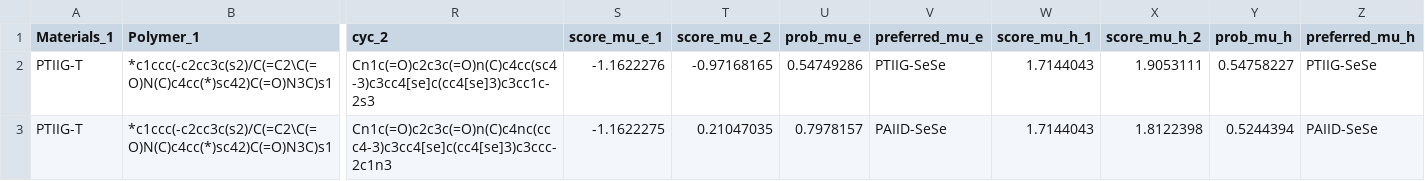
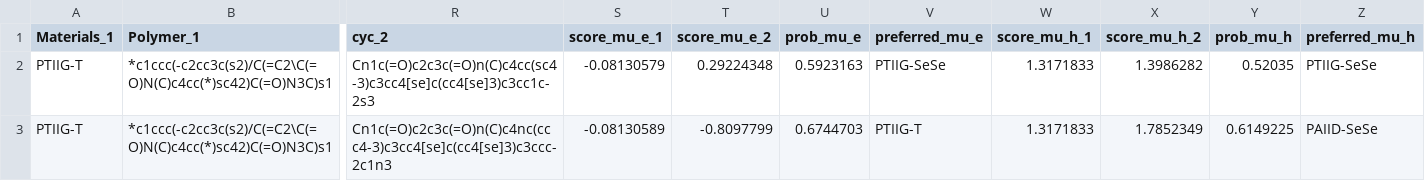
Before and after one commit to Swordshinehjy/ofet_bayesian_personalized_ranking, a CSV file: predictions.csv, drawn as a sheet; only a part is shown, gaps mark what is left out; the diff names each change by its address in the sheet, - before the commit and + after, or states it on an @@ line.

```diff
--- a/predictions.csv
+++ b/predictions.csv
-S2 (score_mu_e_1): -1.1622276
+S2 (score_mu_e_1): -0.08130579
-T2 (score_mu_e_2): -0.97168165
+T2 (score_mu_e_2): 0.29224348
-U2 (prob_mu_e): 0.54749286
+U2 (prob_mu_e): 0.5923163
-W2:W3 (score_mu_h_1): 1.7144043
+W2:W3 (score_mu_h_1): 1.3171833
-X2 (score_mu_h_2): 1.9053111
+X2 (score_mu_h_2): 1.3986282
-Y2 (prob_mu_h): 0.54758227
+Y2 (prob_mu_h): 0.52035
-S3 (score_mu_e_1): -1.1622275
+S3 (score_mu_e_1): -0.08130589
-T3 (score_mu_e_2): 0.21047035
+T3 (score_mu_e_2): -0.8097799
-U3 (prob_mu_e): 0.7978157
+U3 (prob_mu_e): 0.6744703
-V3 (preferred_mu_e): PAIID-SeSe
+V3 (preferred_mu_e): PTIIG-T
-X3 (score_mu_h_2): 1.8122398
+X3 (score_mu_h_2): 1.7852349
-Y3 (prob_mu_h): 0.5244394
+Y3 (prob_mu_h): 0.6149225
```
Also changed, not shown: contrastive_paired.csv, 5 other files.
